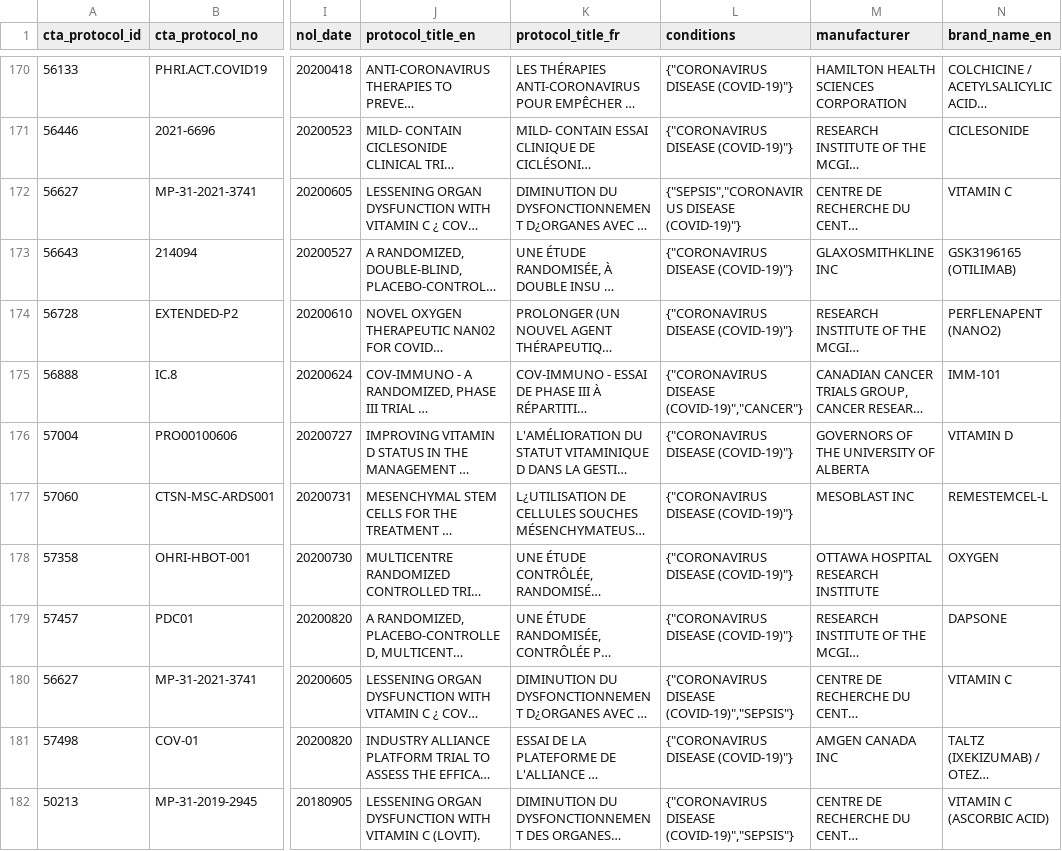
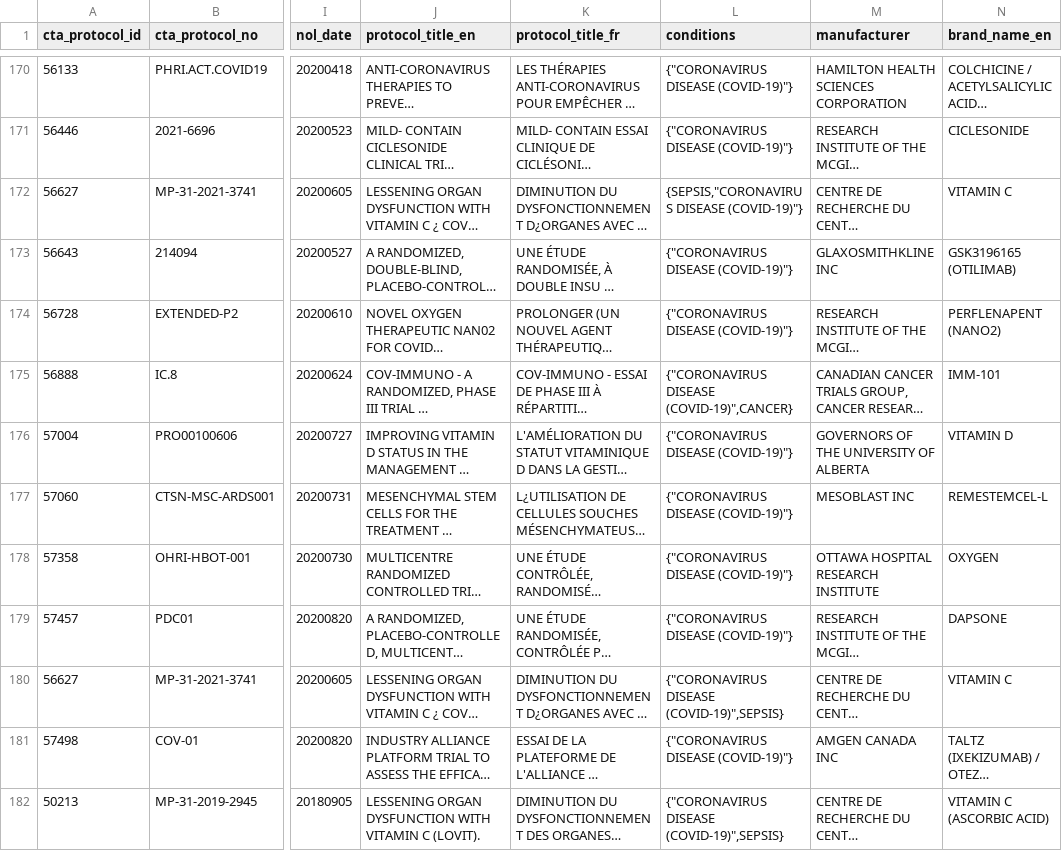
Before and after one commit to hres/covid_trials, a CSV file: covid_canada_trials.csv, drawn as a sheet; only a part is shown, gaps mark what is left out; long unchanged cells end in …; the diff covers the shown part only; the diff names each change by its address in the sheet, - before the commit and + after, or states it on an @@ line.

```diff
--- a/covid_canada_trials.csv
+++ b/covid_canada_trials.csv
-L172 (conditions): {"SEPSIS","CORONAVIRUS DISEASE (COVID-19)"}
+L172 (conditions): {SEPSIS,"CORONAVIRUS DISEASE (COVID-19)"}
-L175 (conditions): {"CORONAVIRUS DISEASE (COVID-19)","CANCER"}
+L175 (conditions): {"CORONAVIRUS DISEASE (COVID-19)",CANCER}
-L180 (conditions): {"CORONAVIRUS DISEASE (COVID-19)","SEPSIS"}
+L180 (conditions): {"CORONAVIRUS DISEASE (COVID-19)",SEPSIS}
-L182 (conditions): {"CORONAVIRUS DISEASE (COVID-19)","SEPSIS"}
+L182 (conditions): {"CORONAVIRUS DISEASE (COVID-19)",SEPSIS}
```
Also changed, not shown: 48 edited cells elsewhere in this file.
